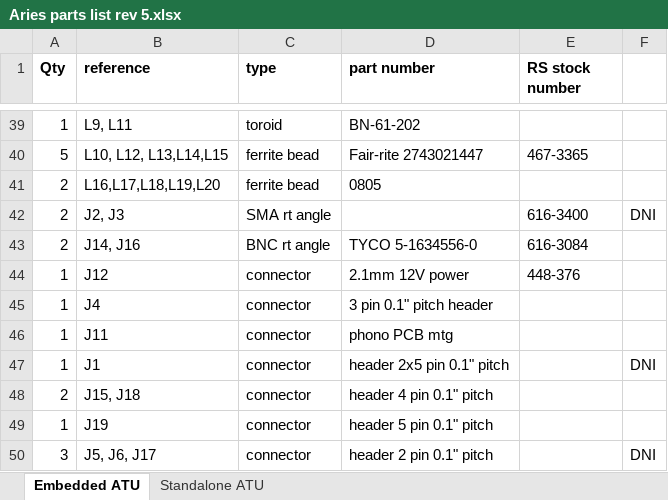
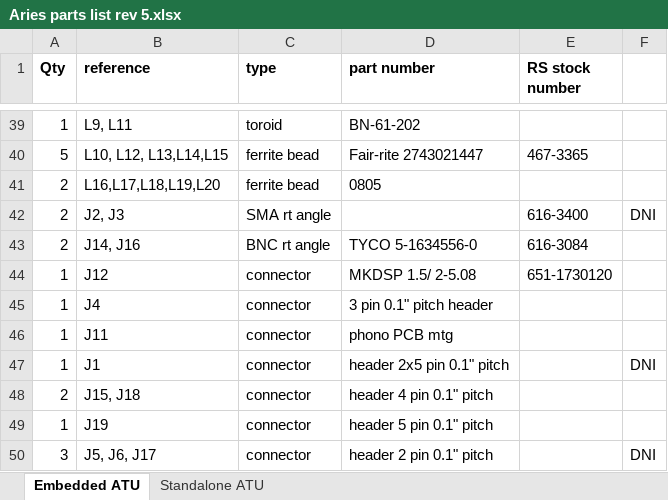
Before and after one commit to F6ITU/K_Aries, an Excel workbook: BOM/Aries parts list rev 5.xlsx, sheet Embedded ATU, drawn as a sheet; only a part is shown, gaps mark what is left out; values as stored, in another font and other column widths than the file's, no borders; charts and pictures not drawn; the diff names each change by its address in the sheet, - before the commit and + after, or states it on an @@ line.

```diff
--- a/BOM/Aries parts list rev 5.xlsx (sheet Embedded ATU)
+++ b/BOM/Aries parts list rev 5.xlsx (sheet Embedded ATU)
-D44 (part number): 2.1mm 12V power
+D44 (part number): MKDSP 1.5/ 2-5.08
-E44 (RS stock number): 448-376
+E44 (RS stock number): 651-1730120
```
Also changed, not shown: 24 other files.
